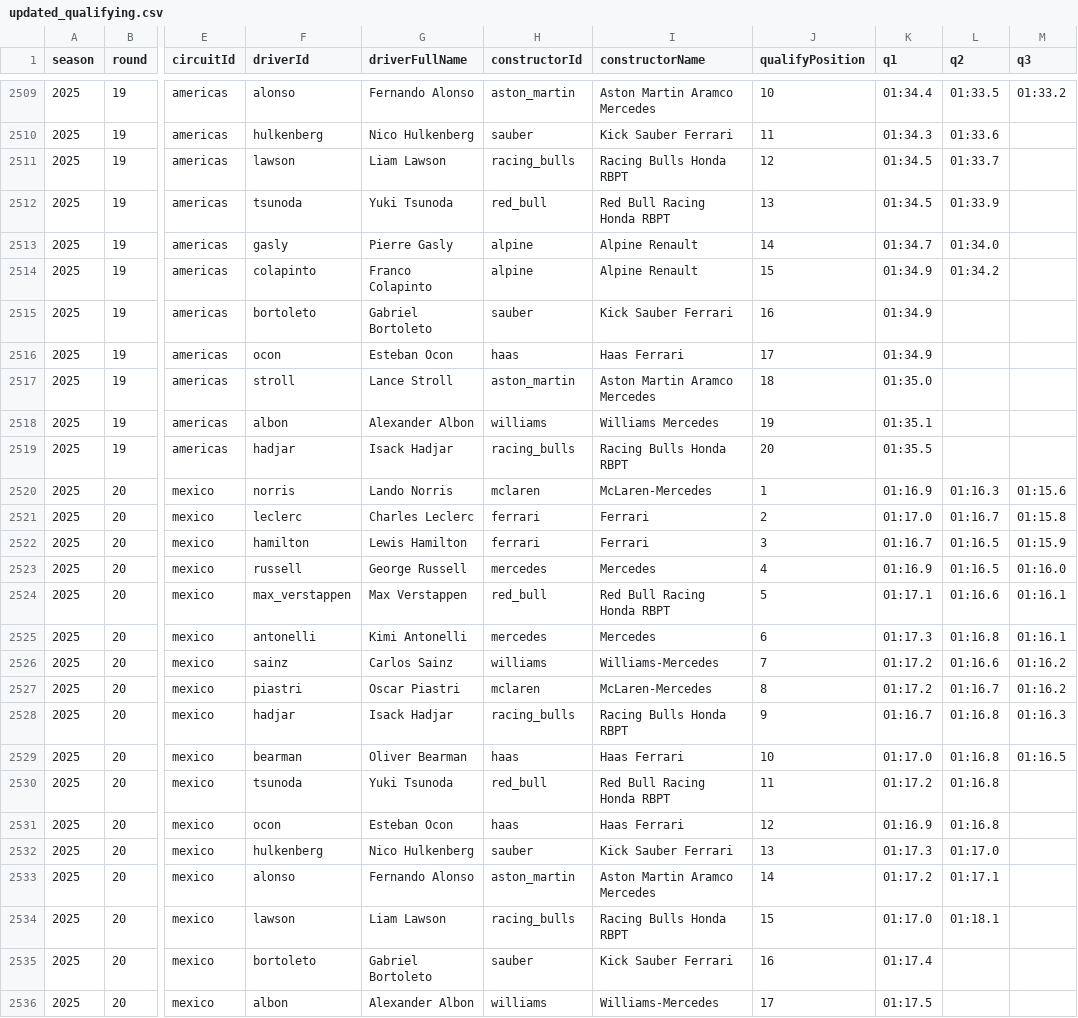
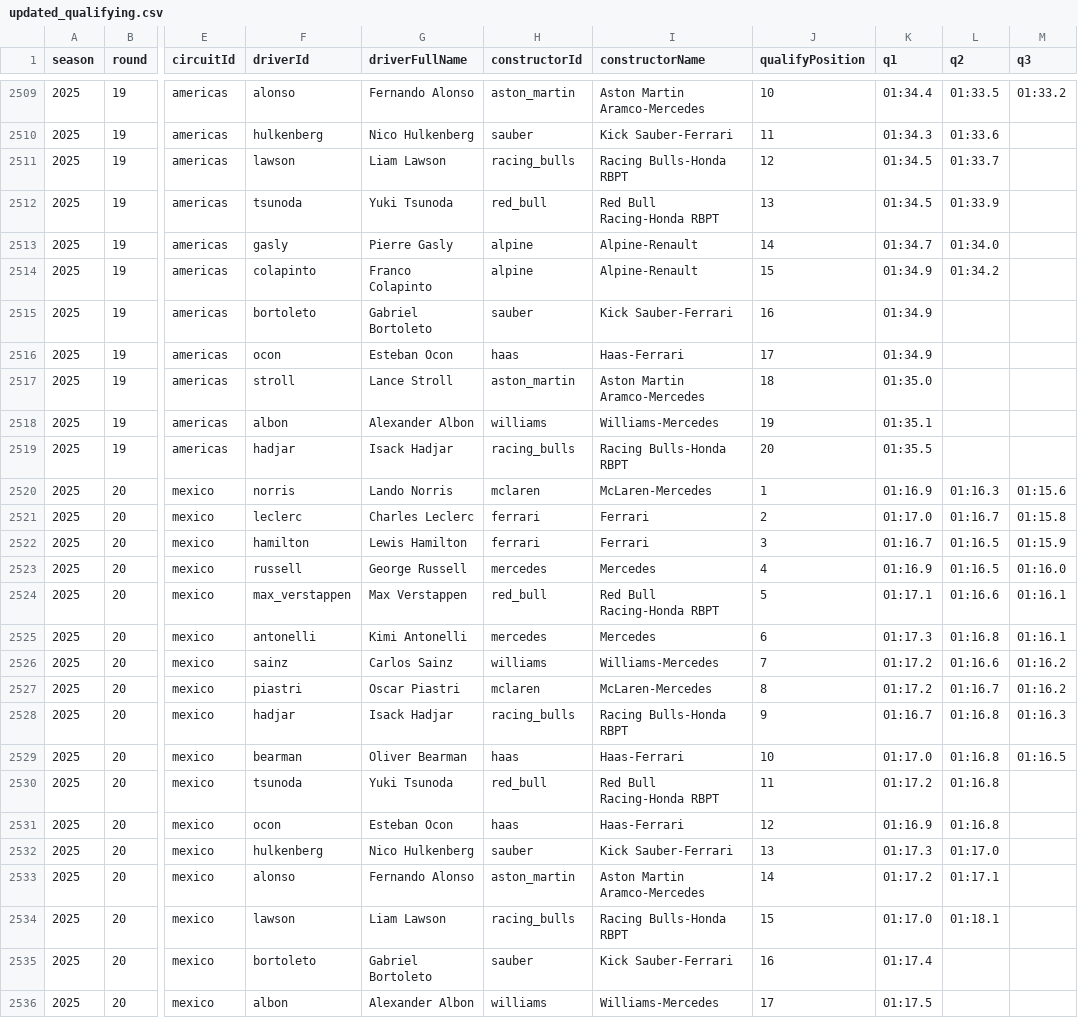
Before and after one commit to adithyadaine/F1-Prediction-Model, a CSV file: data/processed/updated_qualifying.csv, drawn as a sheet; only a part is shown, gaps mark what is left out; the diff covers the shown part only; the diff names each change by its address in the sheet, - before the commit and + after, or states it on an @@ line.

```diff
--- a/data/processed/updated_qualifying.csv
+++ b/data/processed/updated_qualifying.csv
-I2509 (constructorName): Aston Martin Aramco Mercedes
+I2509 (constructorName): Aston Martin Aramco-Mercedes
-I2510 (constructorName): Kick Sauber Ferrari
+I2510 (constructorName): Kick Sauber-Ferrari
-I2511 (constructorName): Racing Bulls Honda RBPT
+I2511 (constructorName): Racing Bulls-Honda RBPT
-I2512 (constructorName): Red Bull Racing Honda RBPT
+I2512 (constructorName): Red Bull Racing-Honda RBPT
-I2513:I2514 (constructorName): Alpine Renault
+I2513:I2514 (constructorName): Alpine-Renault
-I2515 (constructorName): Kick Sauber Ferrari
+I2515 (constructorName): Kick Sauber-Ferrari
-I2516 (constructorName): Haas Ferrari
+I2516 (constructorName): Haas-Ferrari
-I2517 (constructorName): Aston Martin Aramco Mercedes
+I2517 (constructorName): Aston Martin Aramco-Mercedes
-I2518 (constructorName): Williams Mercedes
+I2518 (constructorName): Williams-Mercedes
-I2519 (constructorName): Racing Bulls Honda RBPT
+I2519 (constructorName): Racing Bulls-Honda RBPT
-I2524 (constructorName): Red Bull Racing Honda RBPT
+I2524 (constructorName): Red Bull Racing-Honda RBPT
-I2528 (constructorName): Racing Bulls Honda RBPT
+I2528 (constructorName): Racing Bulls-Honda RBPT
-I2529 (constructorName): Haas Ferrari
+I2529 (constructorName): Haas-Ferrari
-I2530 (constructorName): Red Bull Racing Honda RBPT
+I2530 (constructorName): Red Bull Racing-Honda RBPT
-I2531 (constructorName): Haas Ferrari
+I2531 (constructorName): Haas-Ferrari
-I2532 (constructorName): Kick Sauber Ferrari
+I2532 (constructorName): Kick Sauber-Ferrari
-I2533 (constructorName): Aston Martin Aramco Mercedes
+I2533 (constructorName): Aston Martin Aramco-Mercedes
-I2534 (constructorName): Racing Bulls Honda RBPT
+I2534 (constructorName): Racing Bulls-Honda RBPT
-I2535 (constructorName): Kick Sauber Ferrari
+I2535 (constructorName): Kick Sauber-Ferrari
```
Also changed, not shown: 72 edited cells elsewhere in this file, data/processed/updated_races.csv, data/sprint_processed/updated_qualifying.csv, 52 other files.
